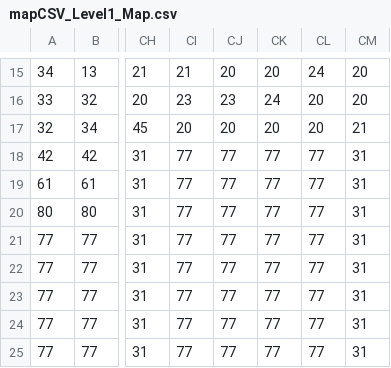
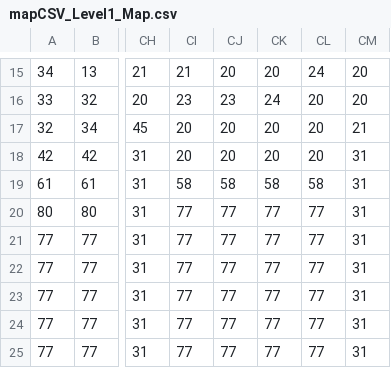
Before and after one commit to HKDev/Platformer, a CSV file: Game/map/mapCSV_Level1_Map.csv, drawn as a sheet; only a part is shown, gaps mark what is left out; the diff names each change by its address in the sheet, - before the commit and + after, or states it on an @@ line.

```diff
--- a/Game/map/mapCSV_Level1_Map.csv
+++ b/Game/map/mapCSV_Level1_Map.csv
-CI18: 77
+CI18: 20
-CJ18: 77
+CJ18: 20
-CK18: 77
+CK18: 20
-CL18: 77
+CL18: 20
-CI19: 77
+CI19: 58
-CJ19: 77
+CJ19: 58
-CK19: 77
+CK19: 58
-CL19: 77
+CL19: 58
```
Also changed, not shown: 9 other files.
